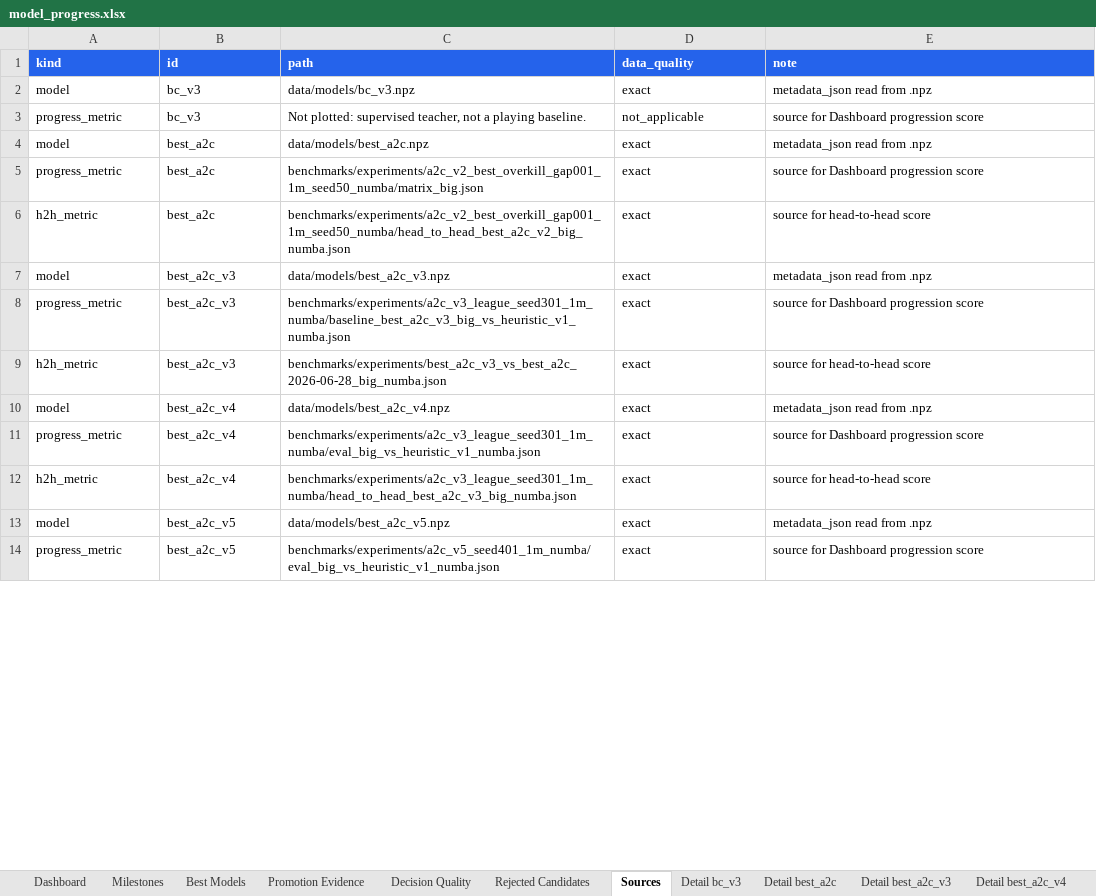
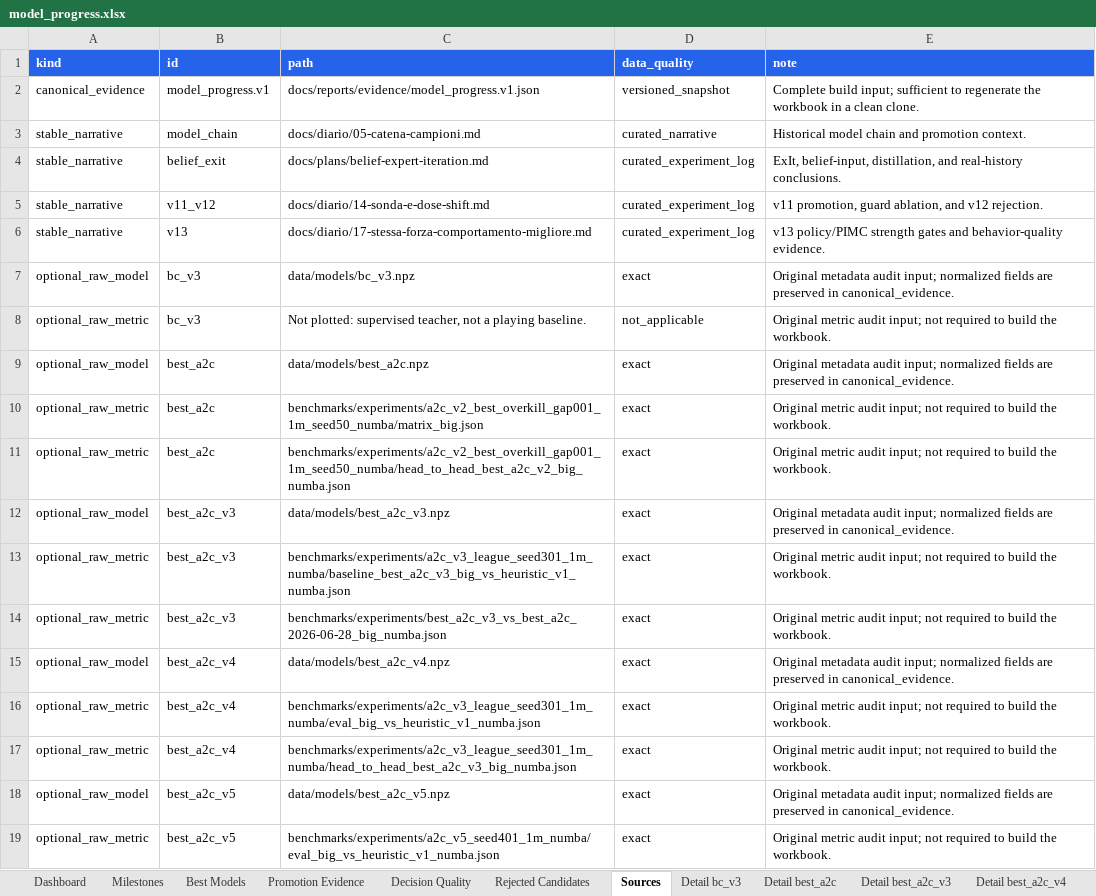
Before and after one commit to ilCapo77/briscola.ai, an Excel workbook: docs/reports/model_progress.xlsx, sheet Sources, drawn as a sheet; only a part is shown; values as stored, in another font and other column widths than the file's, no borders; addresses are those after the commit; the diff covers the shown part only; the diff names each change by its address in the sheet, - before the commit and + after, or states it on an @@ line.

Commit message:
fix(release): consolida piano, report e anti-cheat

```diff
--- a/docs/reports/model_progress.xlsx (sheet Sources)
+++ b/docs/reports/model_progress.xlsx (sheet Sources)
+row 2: canonical_evidence | model_progress.v1 | docs/reports/evidence/model_progress.v1.json | versioned_snapshot | Complete build input; sufficient to regenerate the workbook in a clean clone.
+row 3: stable_narrative | model_chain | docs/diario/05-catena-campioni.md | curated_narrative | Historical model chain and promotion context.
+row 4: stable_narrative | belief_exit | docs/plans/belief-expert-iteration.md | curated_experiment_log | ExIt, belief-input, distillation, and real-history conclusions.
+row 5: stable_narrative | v11_v12 | docs/diario/14-sonda-e-dose-shift.md | curated_experiment_log | v11 promotion, guard ablation, and v12 rejection.
+row 6: stable_narrative | v13 | docs/diario/17-stessa-forza-comportamento-migliore.md | curated_experiment_log | v13 policy/PIMC strength gates and behavior-quality evidence.
-A7 (kind): model
+A7 (kind): optional_raw_model
-E7 (note): metadata_json read from .npz
+E7 (note): Original metadata audit input; normalized fields are preserved in canonical_evidence.
-A8 (kind): progress_metric
+A8 (kind): optional_raw_metric
-E8 (note): source for Dashboard progression score
+E8 (note): Original metric audit input; not required to build the workbook.
-A9 (kind): model
+A9 (kind): optional_raw_model
-E9 (note): metadata_json read from .npz
+E9 (note): Original metadata audit input; normalized fields are preserved in canonical_evidence.
-A10 (kind): progress_metric
+A10 (kind): optional_raw_metric
-E10 (note): source for Dashboard progression score
+E10 (note): Original metric audit input; not required to build the workbook.
-A11 (kind): h2h_metric
+A11 (kind): optional_raw_metric
-E11 (note): source for head-to-head score
+E11 (note): Original metric audit input; not required to build the workbook.
-A12 (kind): model
+A12 (kind): optional_raw_model
-E12 (note): metadata_json read from .npz
+E12 (note): Original metadata audit input; normalized fields are preserved in canonical_evidence.
-A13 (kind): progress_metric
+A13 (kind): optional_raw_metric
-E13 (note): source for Dashboard progression score
+E13 (note): Original metric audit input; not required to build the workbook.
-A14 (kind): h2h_metric
+A14 (kind): optional_raw_metric
-E14 (note): source for head-to-head score
+E14 (note): Original metric audit input; not required to build the workbook.
-A15 (kind): model
+A15 (kind): optional_raw_model
-E15 (note): metadata_json read from .npz
+E15 (note): Original metadata audit input; normalized fields are preserved in canonical_evidence.
-A16 (kind): progress_metric
+A16 (kind): optional_raw_metric
-E16 (note): source for Dashboard progression score
+E16 (note): Original metric audit input; not required to build the workbook.
-A17 (kind): h2h_metric
+A17 (kind): optional_raw_metric
-E17 (note): source for head-to-head score
+E17 (note): Original metric audit input; not required to build the workbook.
-A18 (kind): model
+A18 (kind): optional_raw_model
-E18 (note): metadata_json read from .npz
+E18 (note): Original metadata audit input; normalized fields are preserved in canonical_evidence.
-A19 (kind): progress_metric
+A19 (kind): optional_raw_metric
-E19 (note): source for Dashboard progression score
+E19 (note): Original metric audit input; not required to build the workbook.
```
Also changed, not shown: 5 added rows and 47 edited cells elsewhere in this sheet, sheet Promotion Evidence, sheet Dashboard, sheet Rejected Candidates, sheet Milestones, sheet Decision Quality, sheet Detail best_a2c_v11, 12 more sheets, charts or pictures, 26 other files.
